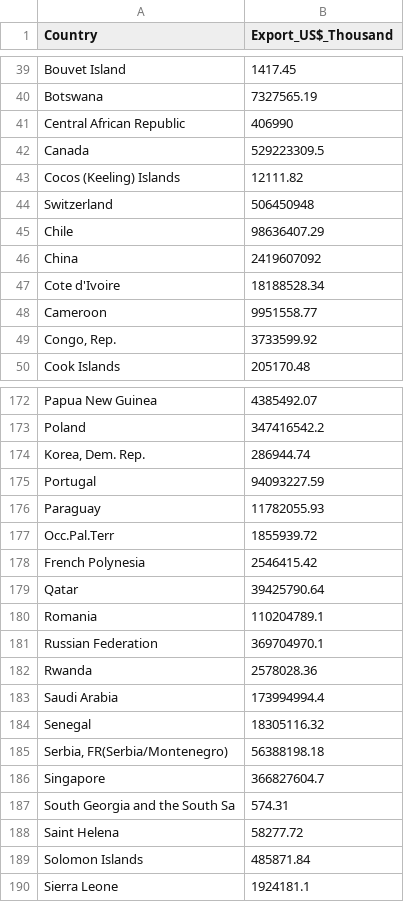
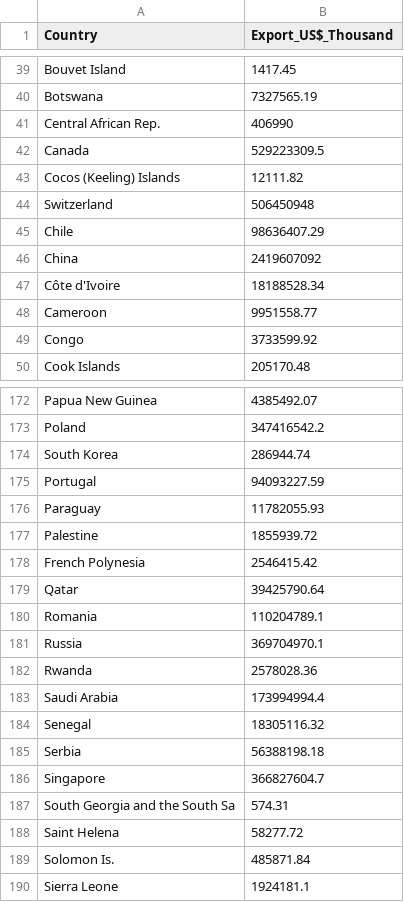
Before and after one commit to Gorgon3179/3179, a CSV file: 3179HW9/export_data.csv, drawn as a sheet; only a part is shown, gaps mark what is left out; the diff covers the shown part only.

```diff
--- a/3179HW9/export_data.csv
+++ b/3179HW9/export_data.csv
@@ -40,3 +40,3 @@ Bouvet Island,1417.45
 Botswana,7327565.19
-Central African Republic,406990
+Central African Rep.,406990
 Canada,529223309.5
@@ -46,5 +46,5 @@ Chile,98636407.29
 China,2419607092
-Cote d'Ivoire,18188528.34
+Côte d'Ivoire,18188528.34
 Cameroon,9951558.77
-"Congo, Rep.",3733599.92
+Congo,3733599.92
 Cook Islands,205170.48
@@ -173,6 +173,6 @@ Papua New Guinea,4385492.07
 Poland,347416542.2
-"Korea, Dem. Rep.",286944.74
+South Korea,286944.74
 Portugal,94093227.59
 Paraguay,11782055.93
-Occ.Pal.Terr,1855939.72
+Palestine,1855939.72
 French Polynesia,2546415.42
@@ -180,3 +180,3 @@ Qatar,39425790.64
 Romania,110204789.1
-Russian Federation,369704970.1
+Russia,369704970.1
 Rwanda,2578028.36
@@ -184,3 +184,3 @@ Saudi Arabia,173994994.4
 Senegal,18305116.32
-"Serbia, FR(Serbia/Montenegro)",56388198.18
+Serbia,56388198.18
 Singapore,366827604.7
@@ -188,3 +188,3 @@ South Georgia and the South Sa,574.31
 Saint Helena,58277.72
-Solomon Islands,485871.84
+Solomon Is.,485871.84
 Sierra Leone,1924181.1
```
Also changed, not shown: 20 edited cells elsewhere in this file.
